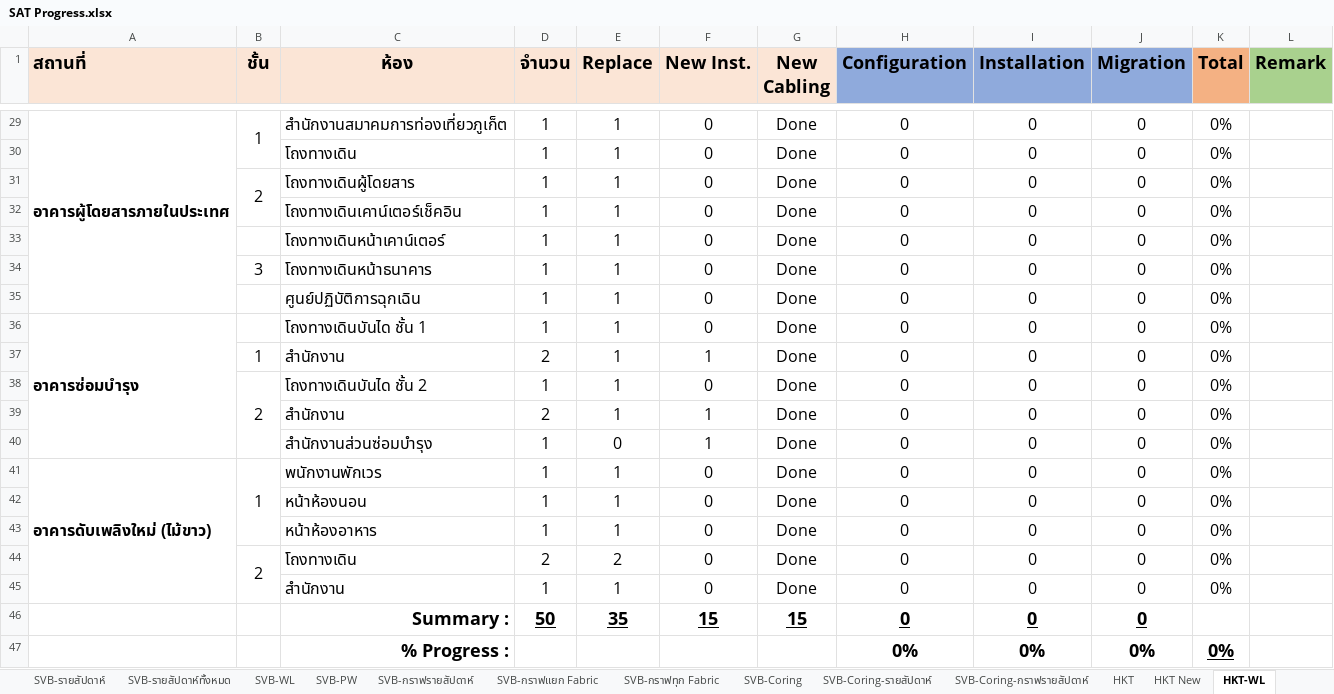
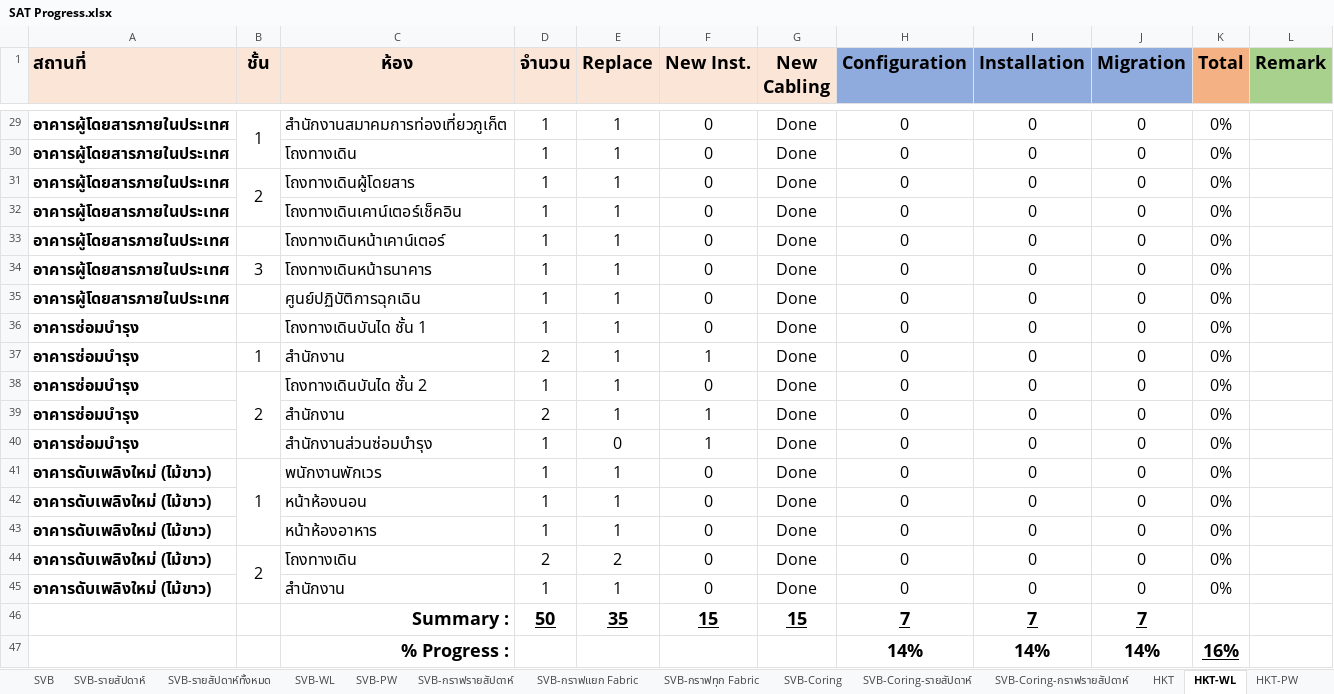
Before and after one commit to watanyu158/SVB-Coring-Dashboard, an Excel workbook: backend/SAT Progress.xlsx, sheet HKT-WL, drawn as a sheet; only a part is shown, gaps mark what is left out; values as stored, in another font and other column widths than the file's, no borders; conditional formats not drawn; removed rows and columns are numbered as before the commit, all else as after; the diff covers the shown part only; the diff names each change by its address in the sheet, - before the commit and + after, or states it on an @@ line.

```diff
--- a/backend/SAT Progress.xlsx (sheet HKT-WL)
+++ b/backend/SAT Progress.xlsx (sheet HKT-WL)
-sheet tab: HKT New
-A29:A35 merged
-A30:A35 (สถานที่): (empty)
+A30:A35 (สถานที่): อาคารผู้โดยสารภายในประเทศ
-A36:A40 merged
-A37:A40 (สถานที่): (empty)
+A37:A40 (สถานที่): อาคารซ่อมบำรุง
-A41:A45 merged
-A42:A45 (สถานที่): (empty)
+A42:A45 (สถานที่): อาคารดับเพลิงใหม่ (ไม้ขาว)
-H46 (Configuration): 0
+H46 (Configuration): 7
-I46 (Installation): 0
+I46 (Installation): 7
-J46 (Migration): 0
+J46 (Migration): 7
-row 47:  |  | % Progress : |  |  |  |  | 0% | 0% | 0% | 0%
+row 47:  |  | % Progress : |  |  |  |  | 14% | 14% | 14% | 16%
```
Also changed, not shown: 54 edited cells and merged cells elsewhere in this sheet, sheet HKT, sheet HQ, sheet Dashboard-WL, other sheet tabs, formulas that keep their value, charts or pictures.
